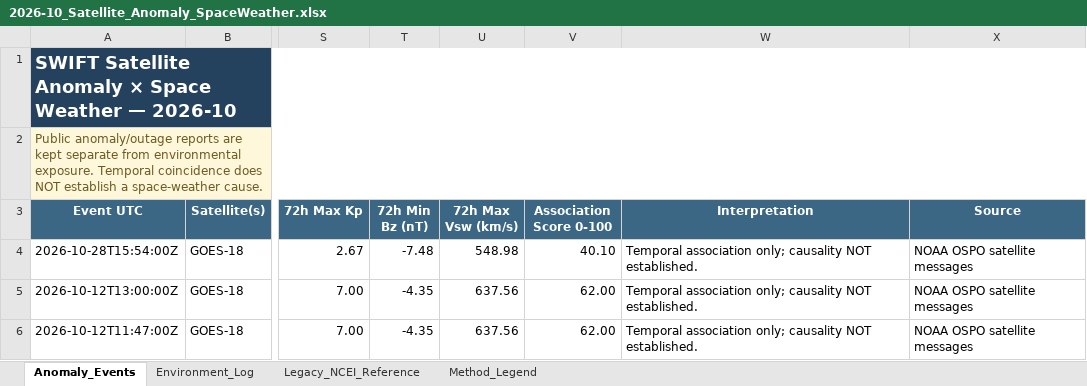
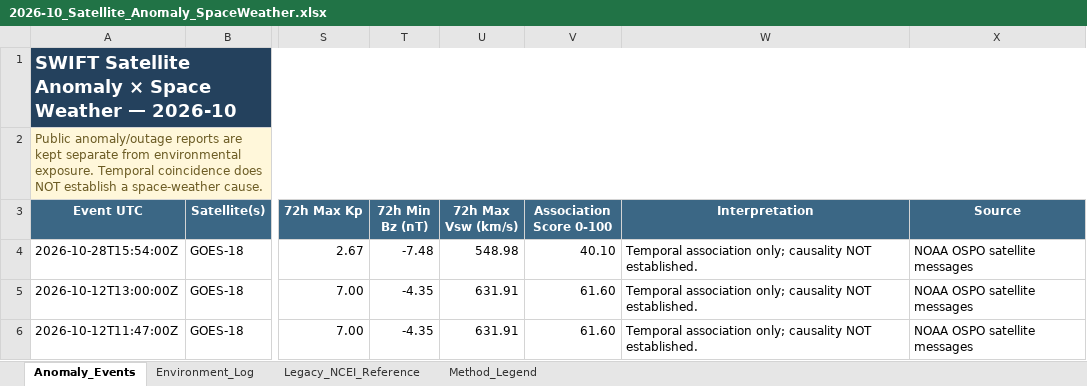
Before and after one commit to sgsy4c2zh7-tech/GEO-SAT-Thread, an Excel workbook: docs/data/satellite-risk/monthly/2026-10_Satellite_Anomaly_SpaceWeather.xlsx, sheet Anomaly_Events, drawn as a sheet; only a part is shown, gaps mark what is left out; values as stored, in another font and other column widths than the file's, no borders; the diff names each change by its address in the sheet, - before the commit and + after, or states it on an @@ line.

```diff
--- a/docs/data/satellite-risk/monthly/2026-10_Satellite_Anomaly_SpaceWeather.xlsx (sheet Anomaly_Events)
+++ b/docs/data/satellite-risk/monthly/2026-10_Satellite_Anomaly_SpaceWeather.xlsx (sheet Anomaly_Events)
-U5:U6 (72h Max Vsw (km/s)): 637.56
+U5:U6 (72h Max Vsw (km/s)): 631.91
-V5:V6 (Association Score 0-100): 62.00
+V5:V6 (Association Score 0-100): 61.60
```
Also changed, not shown: docs/data/satellite-risk/monthly/2026-01_Satellite_Anomaly_SpaceWeather.xlsx, docs/data/satellite-risk/monthly/2026-02_Satellite_Anomaly_SpaceWeather.xlsx, 16 other files.
